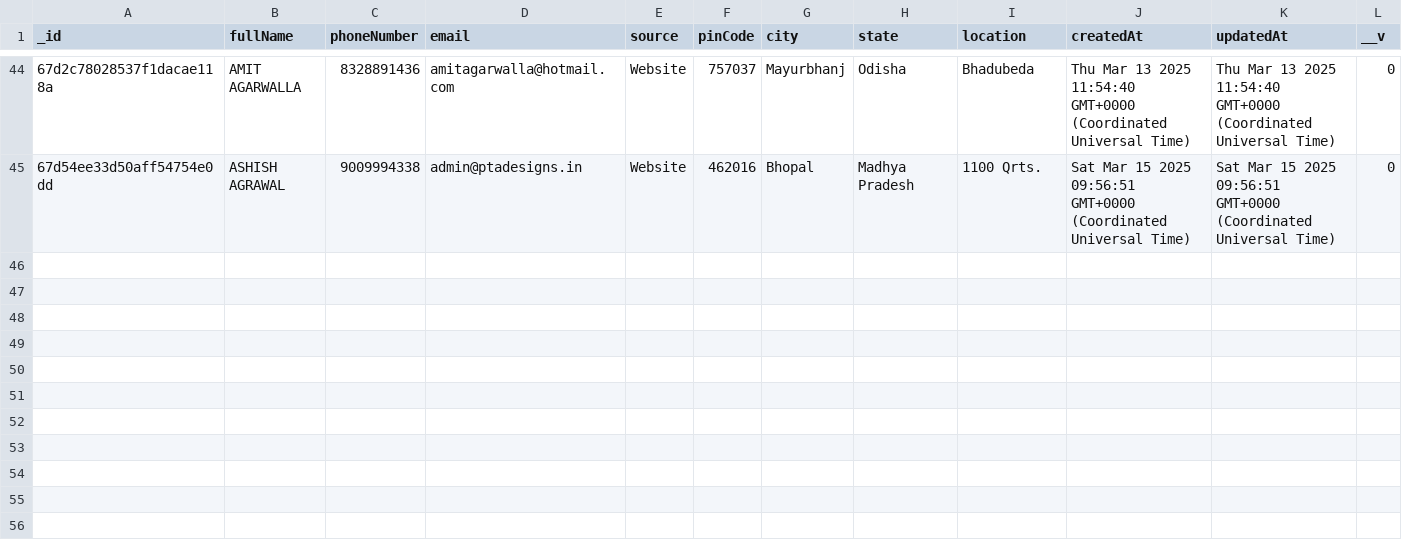
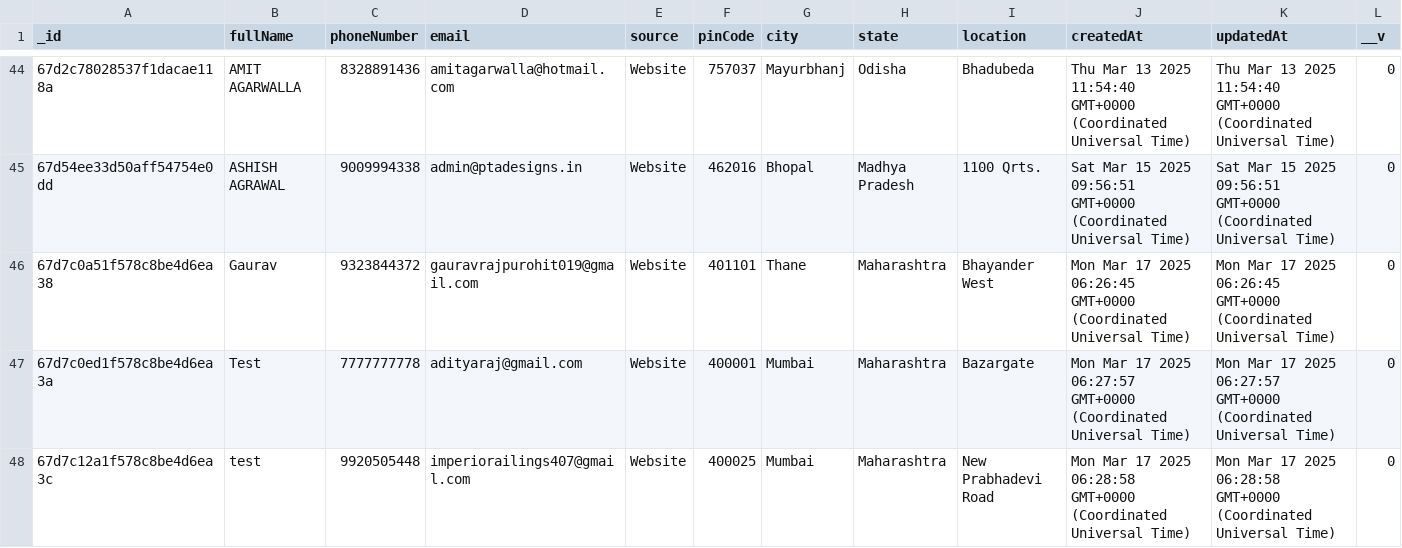
Before and after one commit to Tech3Imperio/backendimperio, a CSV file: enquiryforms_output.csv, drawn as a sheet; only a part is shown, gaps mark what is left out.

```diff
--- a/enquiryforms_output.csv
+++ b/enquiryforms_output.csv
@@ -45 +45,4 @@ _id,fullName,phoneNumber,email,source,pinCode,city,state,location,createdAt,upda
 67d54ee33d50aff54754e0dd,ASHISH AGRAWAL,9009994338,admin@ptadesigns.in,Website,462016,Bhopal,Madhya Pradesh,1100 Qrts.,Sat Mar 15 2025 09:56:51 GMT+0000 (Coordinated Universal Time),Sat Mar 15 2025 09:56:51 GMT+0000 (Coordinated Universal Time),0
+67d7c0a51f578c8be4d6ea38,Gaurav ,9323844372,gauravrajpurohit019@gmail.com,Website,401101,Thane,Maharashtra,Bhayander West,Mon Mar 17 2025 06:26:45 GMT+0000 (Coordinated Universal Time),Mon Mar 17 2025 06:26:45 GMT+0000 (Coordinated Universal Time),0
+67d7c0ed1f578c8be4d6ea3a,Test,7777777778,adityaraj@gmail.com,Website,400001,Mumbai,Maharashtra,Bazargate,Mon Mar 17 2025 06:27:57 GMT+0000 (Coordinated Universal Time),Mon Mar 17 2025 06:27:57 GMT+0000 (Coordinated Universal Time),0
+67d7c12a1f578c8be4d6ea3c,test,9920505448,imperiorailings407@gmail.com,Website,400025,Mumbai,Maharashtra,New Prabhadevi Road,Mon Mar 17 2025 06:28:58 GMT+0000 (Coordinated Universal Time),Mon Mar 17 2025 06:28:58 GMT+0000 (Coordinated Universal Time),0
```
